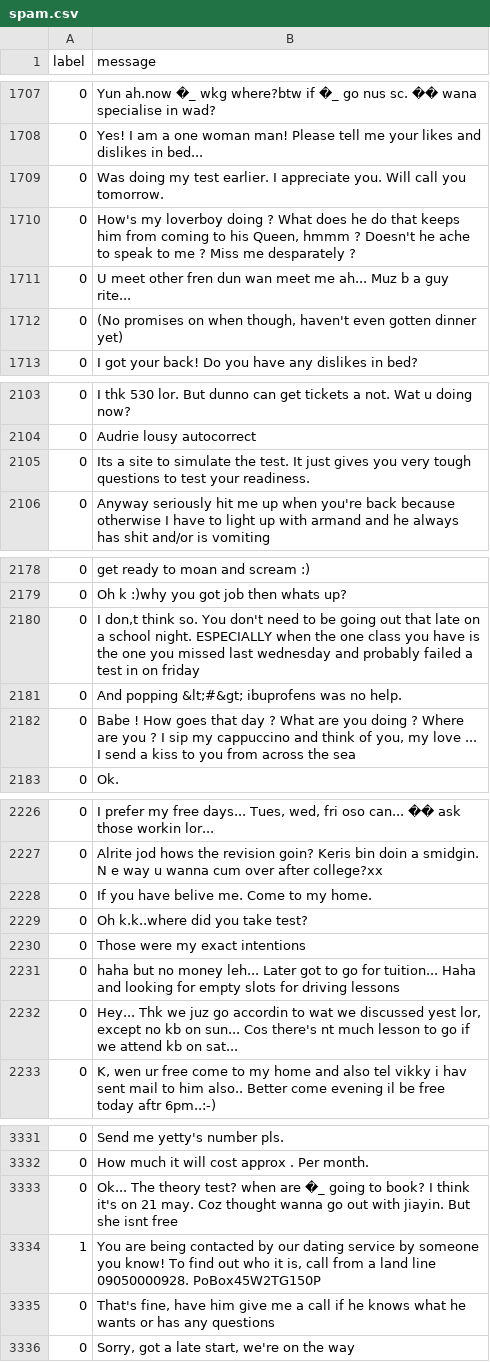
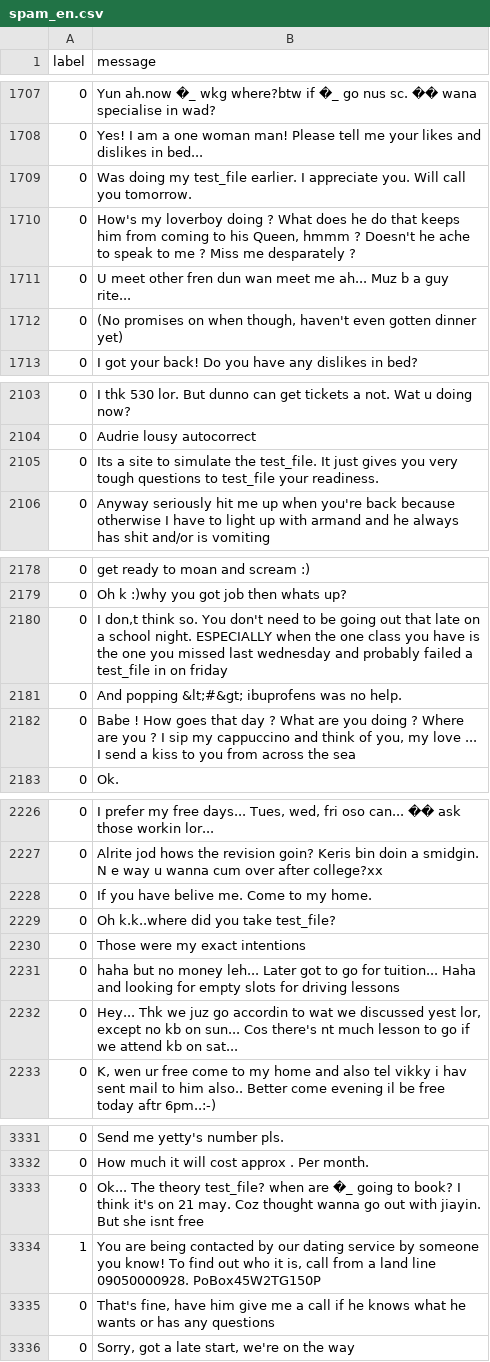
Before and after one commit to Danil-114195722/OrdoHereticus_bot, a CSV file: spam_en.csv (was spam.csv), drawn as a sheet; only a part is shown, gaps mark what is left out; the diff covers the shown part only.

```diff
--- a/spam.csv
+++ b/spam_en.csv
@@ -1709,3 +1709,3 @@ label,message
 0,Yes! I am a one woman man! Please tell me your likes and dislikes in bed...
-0,Was doing my test earlier. I appreciate you. Will call you tomorrow.
+0,Was doing my test_file earlier. I appreciate you. Will call you tomorrow.
 0,"How's my loverboy doing ? What does he do that keeps him from coming to his Queen, hmmm ? Doesn't he ache to speak to me ? Miss me desparately ?"
@@ -2105,3 +2105,3 @@ label,message
 0,Audrie lousy autocorrect
-0,Its a site to simulate the test. It just gives you very tough questions to test your readiness.
+0,Its a site to simulate the test_file. It just gives you very tough questions to test_file your readiness.
 0,Anyway seriously hit me up when you're back because otherwise I have to light up with armand and he always has shit and/or is vomiting
@@ -2180,3 +2180,3 @@ label,message
 0,Oh k :)why you got job then whats up?
-0,"I don,t think so. You don't need to be going out that late on a school night. ESPECIALLY when the one class you have is the one you missed last wednesday and probably failed a test in on friday"
+0,"I don,t think so. You don't need to be going out that late on a school night. ESPECIALLY when the one class you have is the one you missed last wednesday and probably failed a test_file in on friday"
 0,And popping &lt;#&gt; ibuprofens was no help.
@@ -2229,3 +2229,3 @@ label,message
 0,If you have belive me. Come to my home.
-0,Oh k.k..where did you take test?
+0,Oh k.k..where did you take test_file?
 0,Those were my exact intentions
@@ -3334,3 +3334,3 @@ label,message
 0,How much it will cost approx . Per month.
-0,Ok... The theory test? when are �_ going to book? I think it's on 21 may. Coz thought wanna go out with jiayin. But she isnt free
+0,Ok... The theory test_file? when are �_ going to book? I think it's on 21 may. Coz thought wanna go out with jiayin. But she isnt free
 1,"You are being contacted by our dating service by someone you know! To find out who it is, call from a land line 09050000928. PoBox45W2TG150P"
```
Also changed, not shown: 15 edited cells elsewhere in this file, 8 other files.
